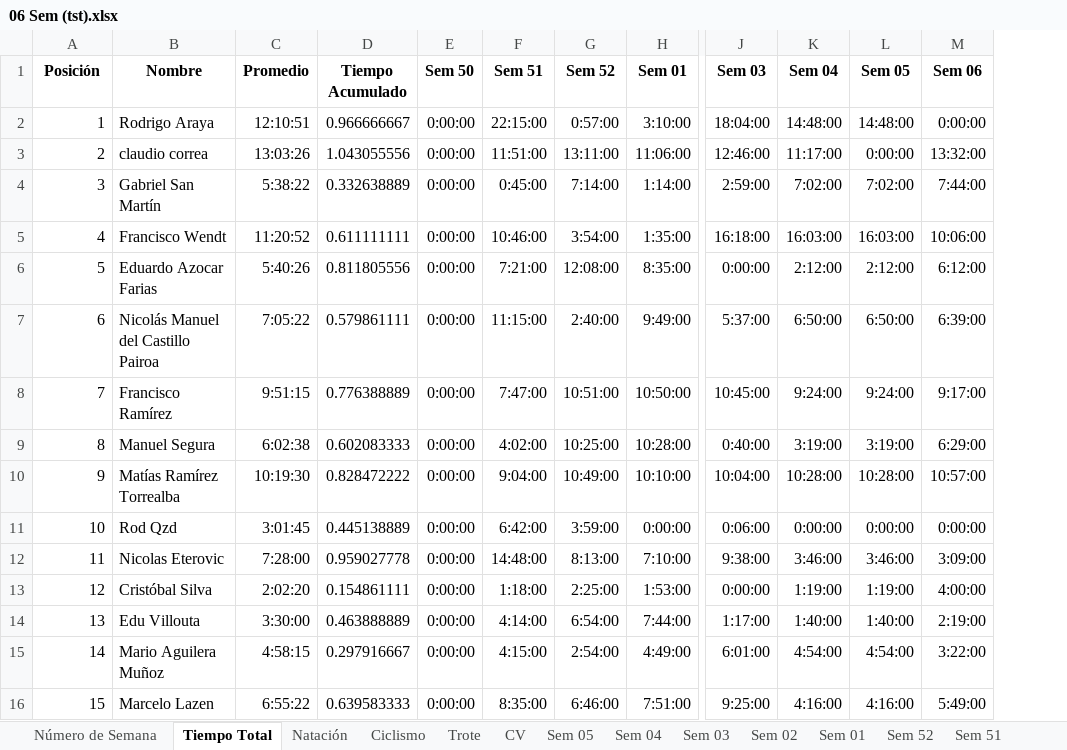
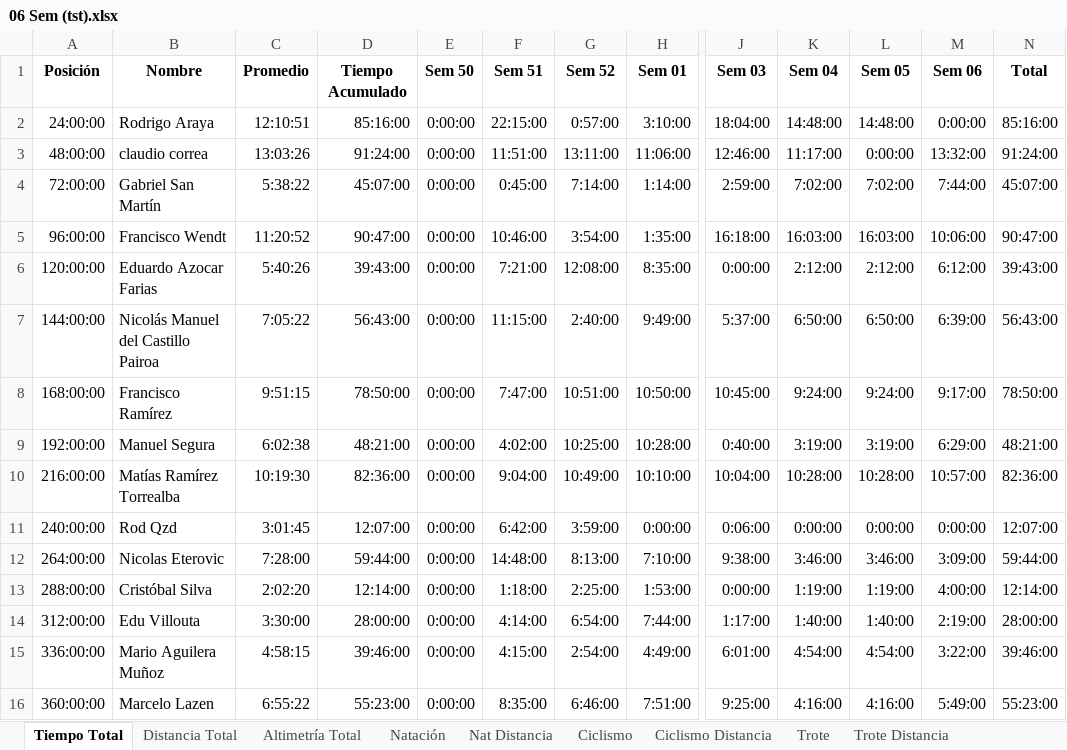
Before and after one commit to dagoperezh-lgtm/athlos-360-app, an Excel workbook: 06 Sem (tst).xlsx, sheet Tiempo Total, drawn as a sheet; only a part is shown, gaps mark what is left out; values as stored, in another font and other column widths than the file's, no borders; the diff covers the shown part only; the diff names each change by its address in the sheet, - before the commit and + after, or states it on an @@ line.

```diff
--- a/06 Sem (tst).xlsx (sheet Tiempo Total)
+++ b/06 Sem (tst).xlsx (sheet Tiempo Total)
-sheet tab: Número de Semana
-sheet tab: CV
-sheet tab: Sem 05
-sheet tab: Sem 04
-sheet tab: Sem 03
-sheet tab: Sem 02
-sheet tab: Sem 01
-sheet tab: Sem 52
-sheet tab: Sem 51
+column N (Total), rows 2-16: 85:16:00 | 91:24:00 | 45:07:00 | 90:47:00 | 39:43:00 | 56:43:00 | 78:50:00 | 48:21:00 | 82:36:00 | 12:07:00 | 59:44:00 | 12:14:00 | 28:00:00 | 39:46:00 | 55:23:00
-A2 (Posición): 1
+A2 (Posición): 24:00:00
-D2 (Tiempo Acumulado): 0.966666667
+D2 (Tiempo Acumulado): 85:16:00
-A3 (Posición): 2
+A3 (Posición): 48:00:00
-D3 (Tiempo Acumulado): 1.043055556
+D3 (Tiempo Acumulado): 91:24:00
-A4 (Posición): 3
+A4 (Posición): 72:00:00
-D4 (Tiempo Acumulado): 0.332638889
+D4 (Tiempo Acumulado): 45:07:00
-A5 (Posición): 4
+A5 (Posición): 96:00:00
-D5 (Tiempo Acumulado): 0.611111111
+D5 (Tiempo Acumulado): 90:47:00
-A6 (Posición): 5
+A6 (Posición): 120:00:00
-D6 (Tiempo Acumulado): 0.811805556
+D6 (Tiempo Acumulado): 39:43:00
-A7 (Posición): 6
+A7 (Posición): 144:00:00
-D7 (Tiempo Acumulado): 0.579861111
+D7 (Tiempo Acumulado): 56:43:00
-A8 (Posición): 7
+A8 (Posición): 168:00:00
-D8 (Tiempo Acumulado): 0.776388889
+D8 (Tiempo Acumulado): 78:50:00
-A9 (Posición): 8
+A9 (Posición): 192:00:00
-D9 (Tiempo Acumulado): 0.602083333
+D9 (Tiempo Acumulado): 48:21:00
-A10 (Posición): 9
+A10 (Posición): 216:00:00
-D10 (Tiempo Acumulado): 0.828472222
+D10 (Tiempo Acumulado): 82:36:00
-A11 (Posición): 10
+A11 (Posición): 240:00:00
-D11 (Tiempo Acumulado): 0.445138889
+D11 (Tiempo Acumulado): 12:07:00
-A12 (Posición): 11
+A12 (Posición): 264:00:00
-D12 (Tiempo Acumulado): 0.959027778
+D12 (Tiempo Acumulado): 59:44:00
-A13 (Posición): 12
+A13 (Posición): 288:00:00
-D13 (Tiempo Acumulado): 0.154861111
+D13 (Tiempo Acumulado): 12:14:00
-A14 (Posición): 13
+A14 (Posición): 312:00:00
-D14 (Tiempo Acumulado): 0.463888889
+D14 (Tiempo Acumulado): 28:00:00
-A15 (Posición): 14
+A15 (Posición): 336:00:00
-D15 (Tiempo Acumulado): 0.297916667
+D15 (Tiempo Acumulado): 39:46:00
-A16 (Posición): 15
+A16 (Posición): 360:00:00
-D16 (Tiempo Acumulado): 0.639583333
+D16 (Tiempo Acumulado): 55:23:00
```
Also changed, not shown: 148 edited cells elsewhere in this sheet, sheet Trote, sheet Natación, sheet Ciclismo, sheet Nat Distancia, sheet Ciclismo Distancia, sheet Trote Distancia, 2 more sheets, other sheet tabs.
